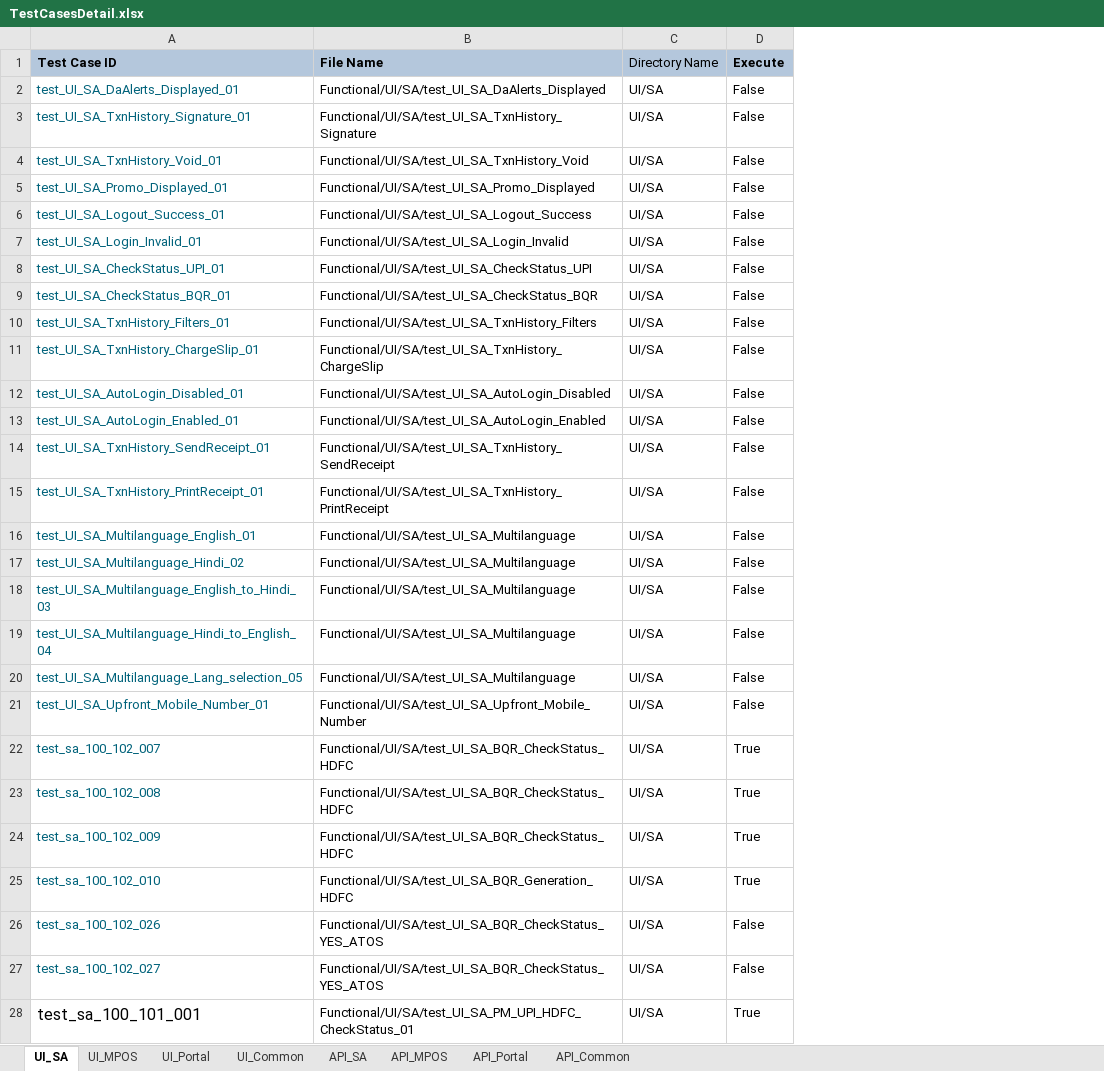
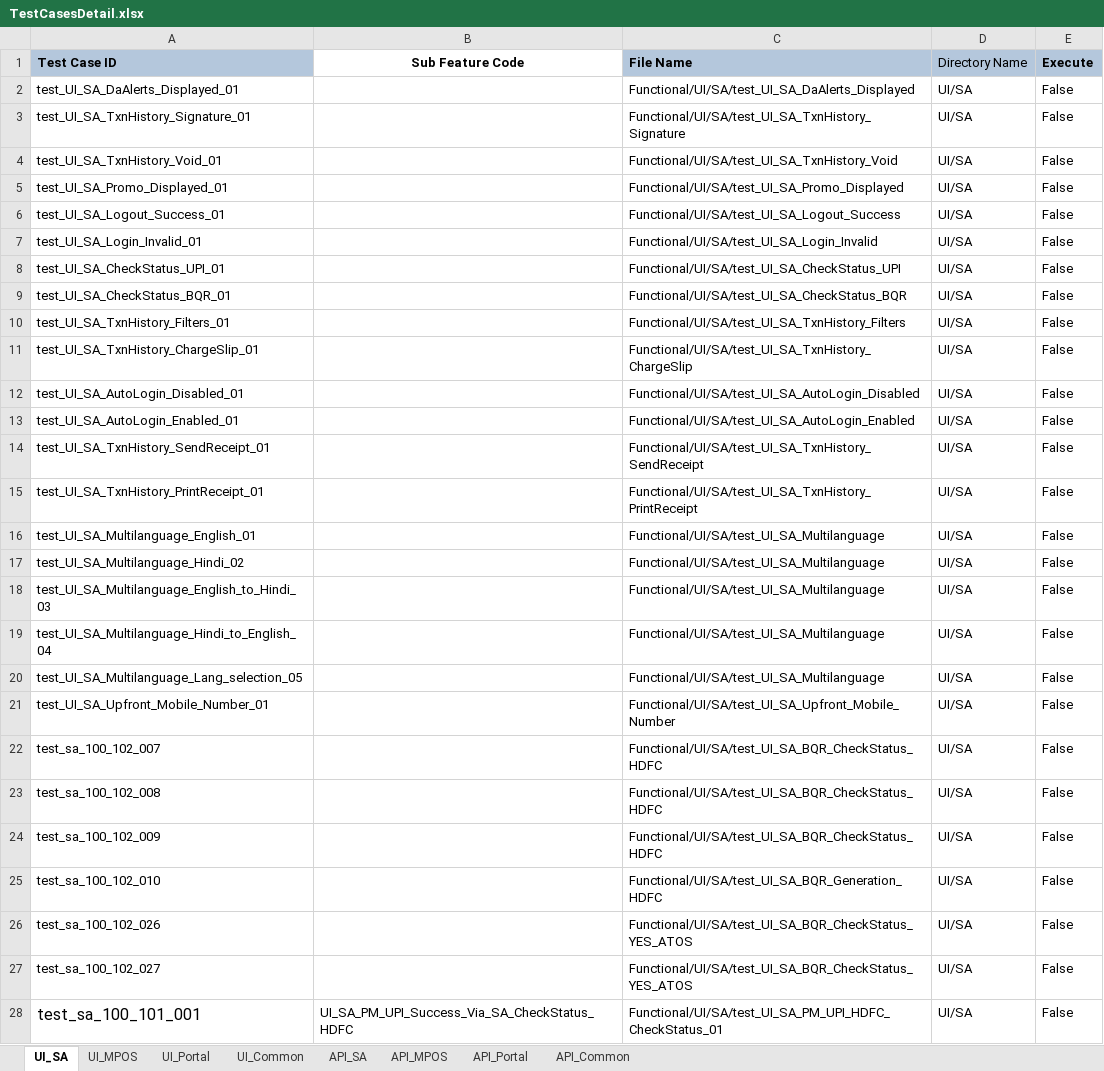
Before and after one commit to tularamsa1/ezeauto-rearch-automation-claude, an Excel workbook: DataProvider/TestCasesDetail.xlsx, sheet UI_SA, drawn as a sheet; only a part is shown; values as stored, in another font and other column widths than the file's, no borders; addresses are those after the commit; the diff covers the shown part only; the diff names each change by its address in the sheet, - before the commit and + after, or states it on an @@ line.

```diff
--- a/DataProvider/TestCasesDetail.xlsx (sheet UI_SA)
+++ b/DataProvider/TestCasesDetail.xlsx (sheet UI_SA)
+column B (Sub Feature Code), row 28: UI_SA_PM_UPI_Success_Via_SA_CheckStatus_HDFC
-A2:A27 text colour: #00627A
+A2:A27 text colour: black
-E22:E25 (Execute): True
+E22:E25 (Execute): False
-E28 (Execute): True
+E28 (Execute): False
```
Also changed, not shown: 1 added row and 2 edited cells elsewhere in this sheet, sheet UI_Common, 4 other files.
